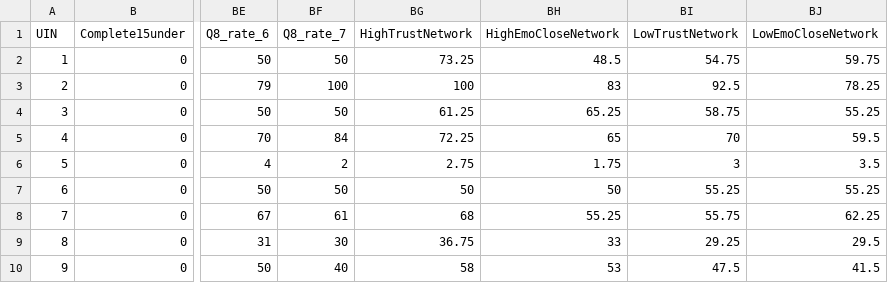
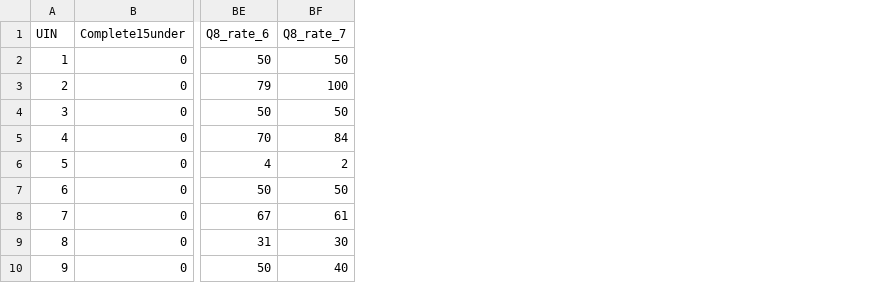
Before and after one commit to esclabUIC/Traits_SocialNetworks, a CSV file: Study2_Data.csv, drawn as a sheet; only a part is shown, gaps mark what is left out; the diff names each change by its address in the sheet, - before the commit and + after, or states it on an @@ line.

```diff
--- a/Study2_Data.csv
+++ b/Study2_Data.csv
-column BG (HighTrustNetwork), rows 2-10: 73.25 | 100 | 61.25 | 72.25 | 2.75 | 50 | 68 | 36.75 | 58
-column BH (HighEmoCloseNetwork), rows 2-10: 48.5 | 83 | 65.25 | 65 | 1.75 | 50 | 55.25 | 33 | 53
-column BI (LowTrustNetwork), rows 2-10: 54.75 | 92.5 | 58.75 | 70 | 3 | 55.25 | 55.75 | 29.25 | 47.5
-column BJ (LowEmoCloseNetwork), rows 2-10: 59.75 | 78.25 | 55.25 | 59.5 | 3.5 | 55.25 | 62.25 | 29.5 | 41.5
```
Also changed, not shown: Study1_TraitIndegreeAnalysis_Data.csv, 17 other files.
